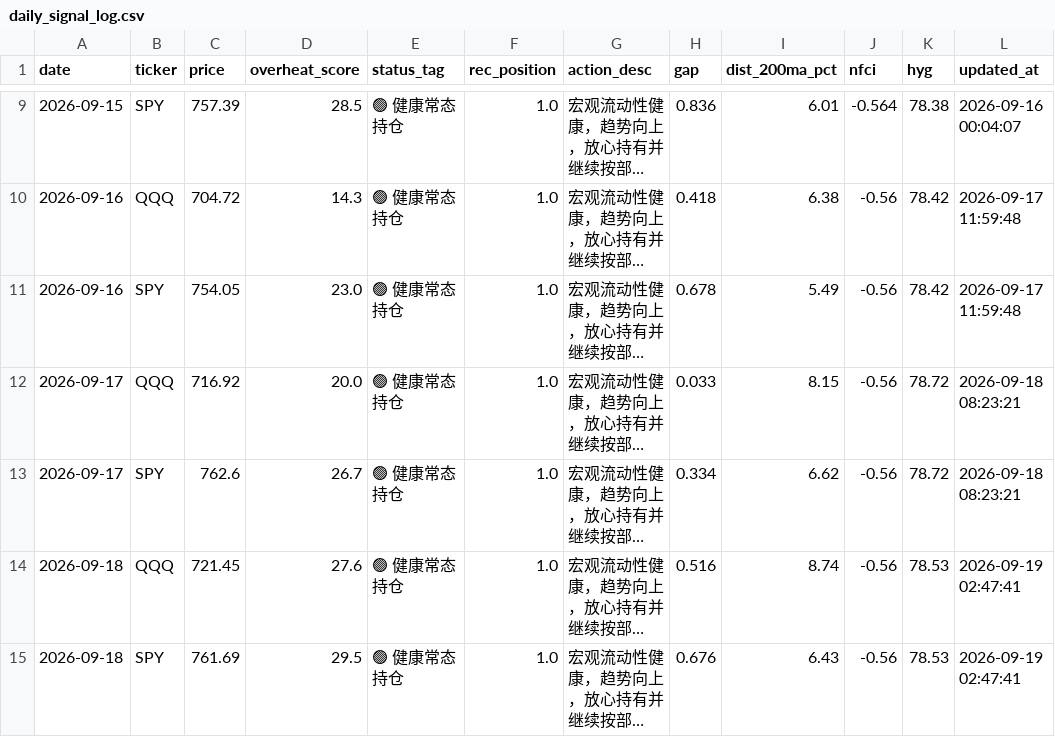
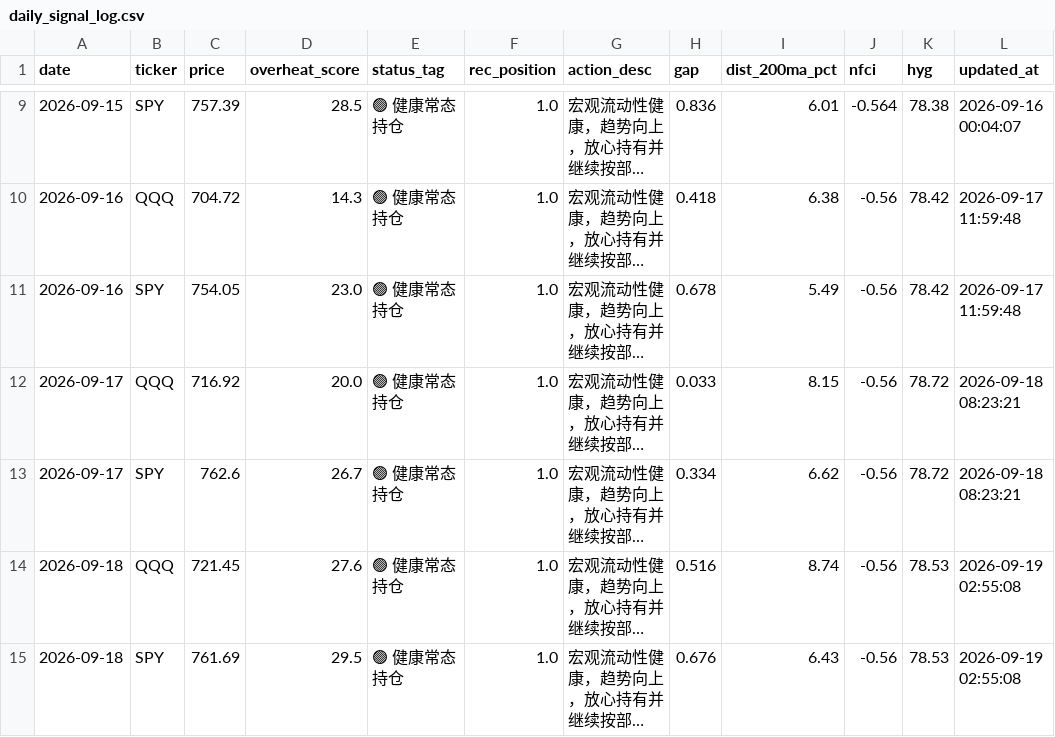
Before and after one commit to JiananZhao/html, a CSV file: daily_signal_log.csv, drawn as a sheet; only a part is shown, gaps mark what is left out; long unchanged cells end in …; the diff names each change by its address in the sheet, - before the commit and + after, or states it on an @@ line.

```diff
--- a/daily_signal_log.csv
+++ b/daily_signal_log.csv
-L14:L15 (updated_at): 2026-09-19 02:47:41
+L14:L15 (updated_at): 2026-09-19 02:55:08
```
Also changed, not shown: 1 other file.
